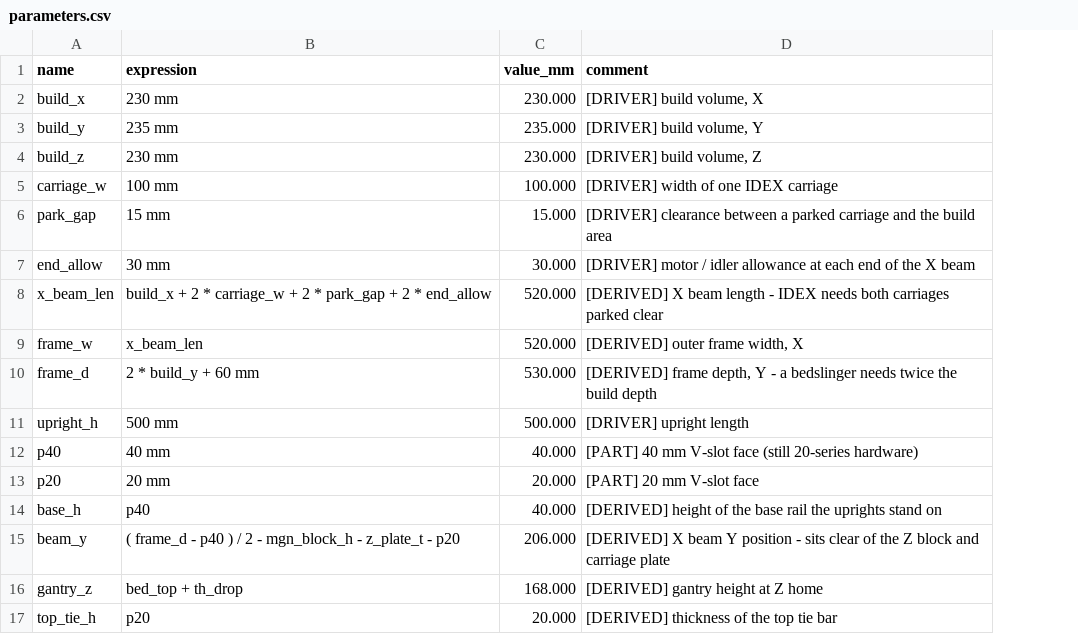
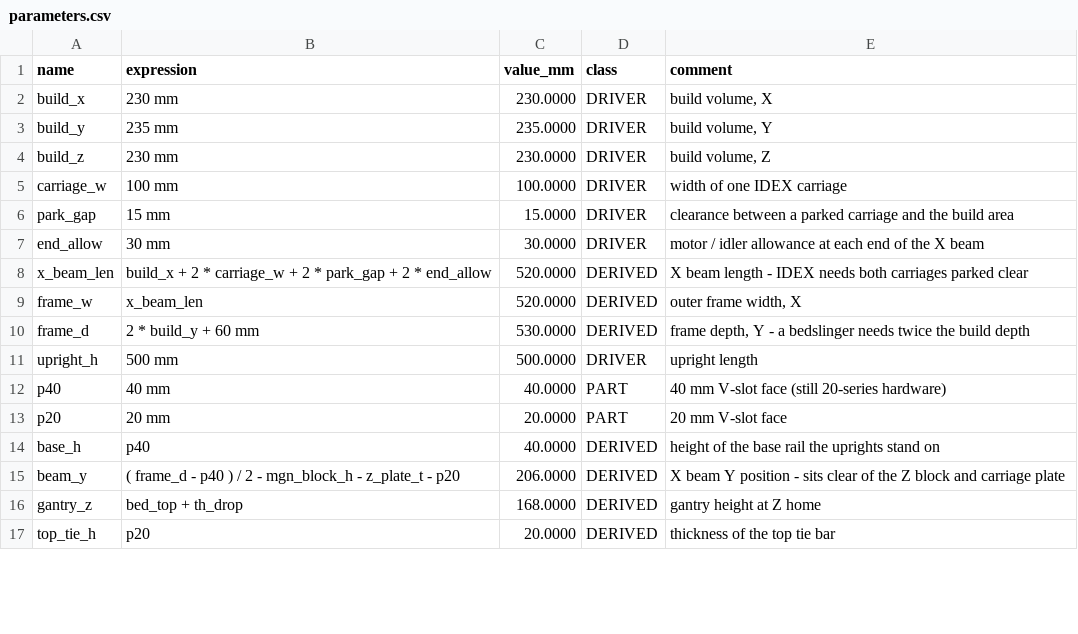
Before and after one commit to Deejpotter/idex-3d-printer, a CSV file: cad/parameters.csv, drawn as a sheet; only a part is shown; addresses are those after the commit; the diff covers the shown part only; the diff names each change by its address in the sheet, - before the commit and + after, or states it on an @@ line.

```diff
--- a/cad/parameters.csv
+++ b/cad/parameters.csv
+column D (class), rows 2-17: DRIVER | DRIVER | DRIVER | DRIVER | DRIVER | DRIVER | DERIVED | DERIVED | DERIVED | DRIVER | PART | PART | DERIVED | DERIVED | DERIVED | DERIVED
-C2 (value_mm): 230.000
+C2 (value_mm): 230.0000
-E2 (comment): [DRIVER] build volume, X
+E2 (comment): build volume, X
-C3 (value_mm): 235.000
+C3 (value_mm): 235.0000
-E3 (comment): [DRIVER] build volume, Y
+E3 (comment): build volume, Y
-C4 (value_mm): 230.000
+C4 (value_mm): 230.0000
-E4 (comment): [DRIVER] build volume, Z
+E4 (comment): build volume, Z
-C5 (value_mm): 100.000
+C5 (value_mm): 100.0000
-E5 (comment): [DRIVER] width of one IDEX carriage
+E5 (comment): width of one IDEX carriage
-C6 (value_mm): 15.000
+C6 (value_mm): 15.0000
-E6 (comment): [DRIVER] clearance between…
+E6 (comment): clearance between…
-C7 (value_mm): 30.000
+C7 (value_mm): 30.0000
-E7 (comment): [DRIVER] motor /…
+E7 (comment): motor /…
-C8:C9 (value_mm): 520.000
+C8:C9 (value_mm): 520.0000
-E8 (comment): [DERIVED] X beam…
+E8 (comment): X beam…
-E9 (comment): [DERIVED] outer frame width, X
+E9 (comment): outer frame width, X
-C10 (value_mm): 530.000
+C10 (value_mm): 530.0000
-E10 (comment): [DERIVED] frame depth,…
+E10 (comment): frame depth,…
-C11 (value_mm): 500.000
+C11 (value_mm): 500.0000
-E11 (comment): [DRIVER] upright length
+E11 (comment): upright length
-C12 (value_mm): 40.000
+C12 (value_mm): 40.0000
-E12 (comment): [PART] 40 mm…
+E12 (comment): 40 mm…
-C13 (value_mm): 20.000
+C13 (value_mm): 20.0000
-E13 (comment): [PART] 20 mm V-slot face
+E13 (comment): 20 mm V-slot face
-C14 (value_mm): 40.000
+C14 (value_mm): 40.0000
-E14 (comment): [DERIVED] height of…
+E14 (comment): height of…
-C15 (value_mm): 206.000
+C15 (value_mm): 206.0000
-E15 (comment): [DERIVED] X beam…
+E15 (comment): X beam…
-C16 (value_mm): 168.000
+C16 (value_mm): 168.0000
-E16 (comment): [DERIVED] gantry height at Z home
+E16 (comment): gantry height at Z home
-C17 (value_mm): 20.000
+C17 (value_mm): 20.0000
-E17 (comment): [DERIVED] thickness of the top tie bar
+E17 (comment): thickness of the top tie bar
```
Also changed, not shown: 5 added rows and 114 edited cells elsewhere in this file, cad/mass-report.csv, 10 other files.
